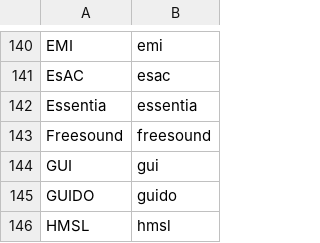
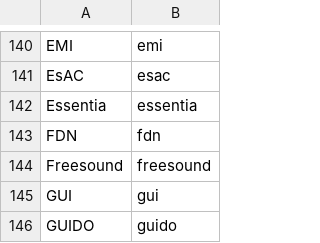
Before and after one commit to fdch/database_music, a CSV file: glossary/labels.csv, drawn as a sheet; only a part is shown, gaps mark what is left out; the shorter side is filled out with more unchanged rows; the diff names each change by its address in the sheet, - before the commit and + after, or states it on an @@ line.

```diff
--- a/glossary/labels.csv
+++ b/glossary/labels.csv
+row 143: FDN | fdn
```
Also changed, not shown: output/main.csv, 18 other files.
